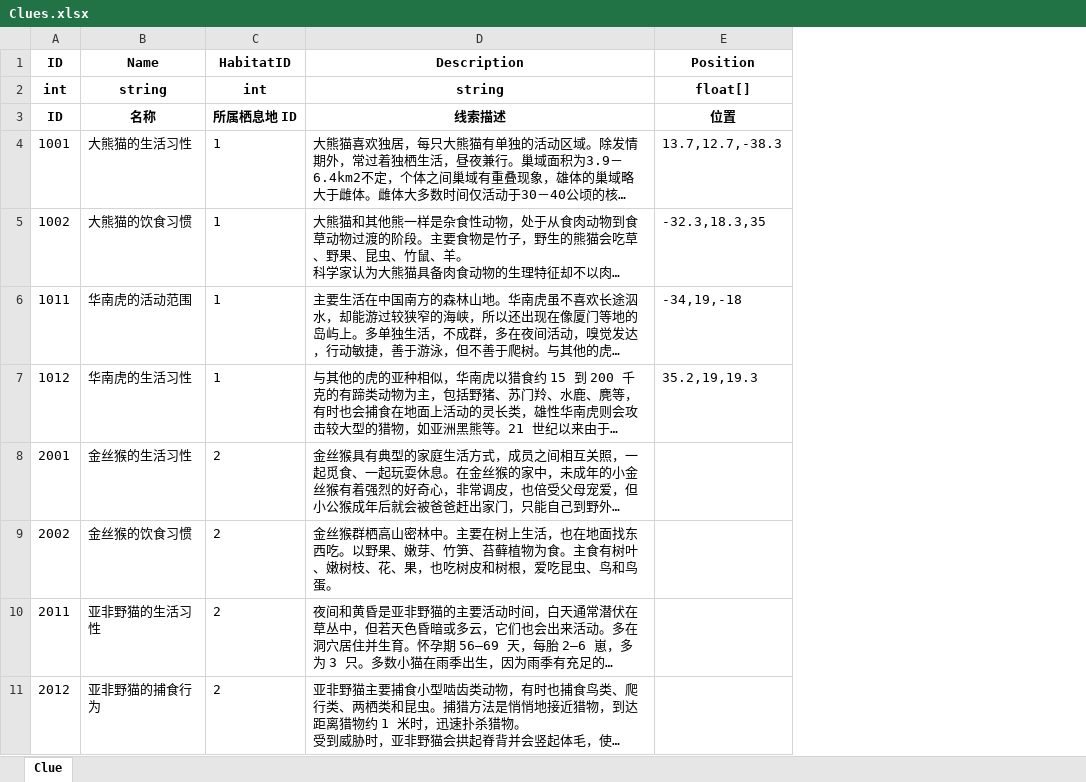
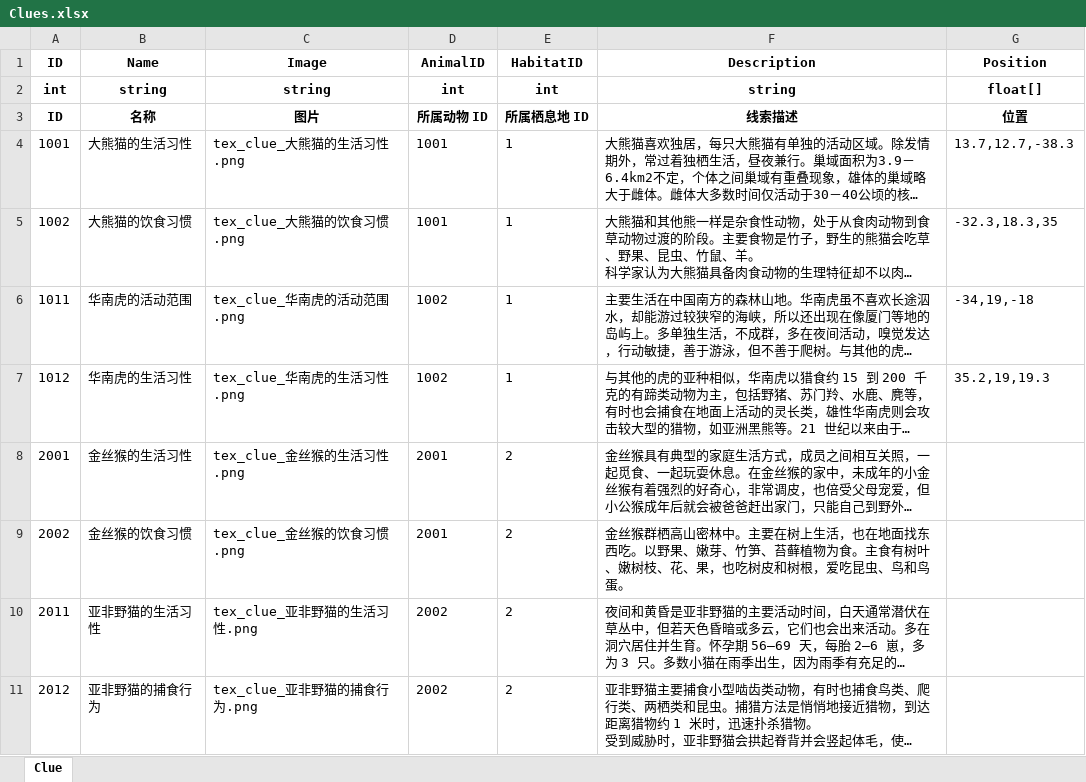
Before and after one commit to daixxtech/habitats-exploration, an Excel workbook: Config/Clues.xlsx, sheet Clue, drawn as a sheet; long unchanged cells end in …; values as stored, in another font and other column widths than the file's, no borders; the diff names each change by its address in the sheet, - before the commit and + after, or states it on an @@ line.

Commit message:
feat: 重做 Archive UI，优化 Habitats UI、ClueTips UI，配置表增加部分字段及修改部分字段名

```diff
--- a/Config/Clues.xlsx (sheet Clue)
+++ b/Config/Clues.xlsx (sheet Clue)
+column C (Image), rows 2-11: string | 图片 | tex_clue_大熊猫的生活习性.png | tex_clue_大熊猫的饮食习惯.png | tex_clue_华南虎的活动范围.png | tex_clue_华南虎的生活习性.png | tex_clue_金丝猴的生活习性.png | tex_clue_金丝猴的饮食习惯.png | tex_clue_亚非野猫的生活习性.png | tex_clue_亚非野猫的捕食行为.png
+column D (AnimalID), rows 2-11: int | 所属动物 ID | 1001 | 1001 | 1002 | 1002 | 2001 | 2001 | 2002 | 2002
```
Also changed, not shown: Config/Animals.xlsx, Config/Habitats.xlsx, 33 other files.
